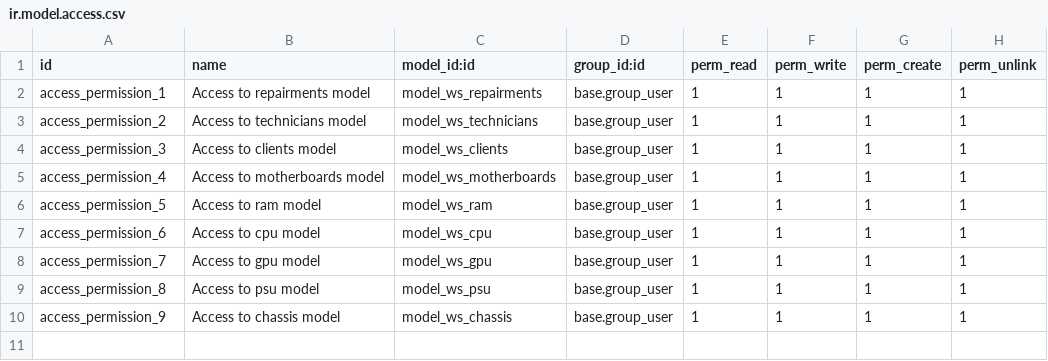
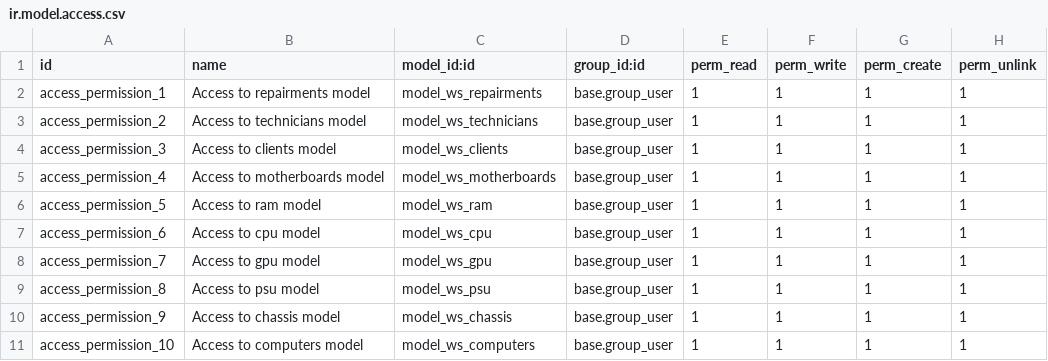
Before and after one commit to javnitram/SGE-odoo-dev, a CSV file: odoo/addons/computer_repair_shop/security/ir.model.access.csv, drawn as a sheet; the diff names each change by its address in the sheet, - before the commit and + after, or states it on an @@ line.

Commit message:
Updated permissions

```diff
--- a/odoo/addons/computer_repair_shop/security/ir.model.access.csv
+++ b/odoo/addons/computer_repair_shop/security/ir.model.access.csv
+row 11: access_permission_10 | Access to computers model | model_ws_computers | base.group_user | 1 | 1 | 1 | 1
```
